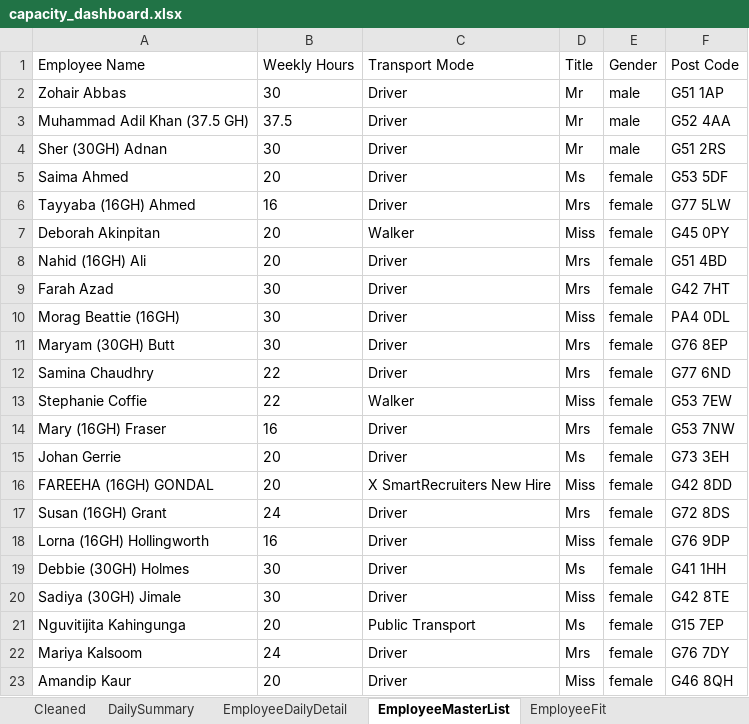
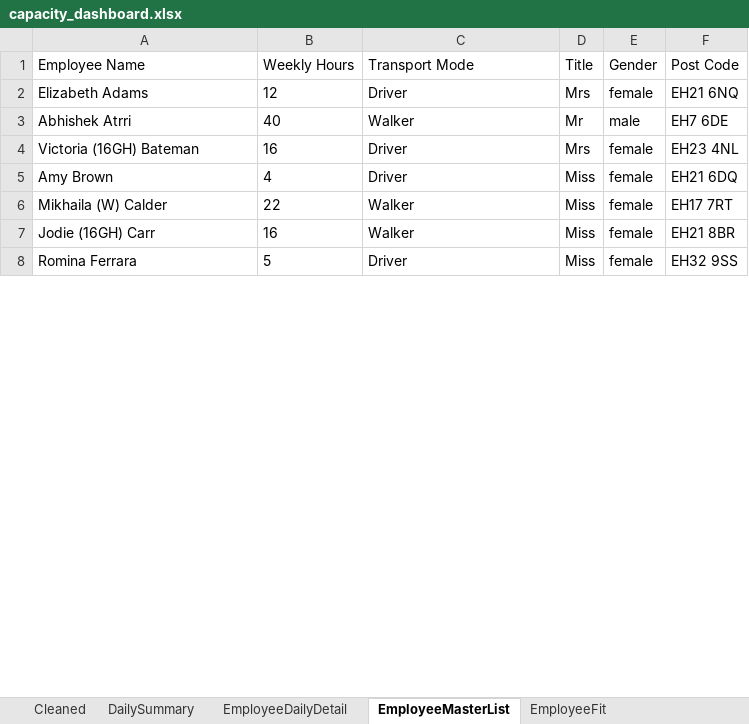
Before and after one commit to Mustansar-tech/CareCapacity, an Excel workbook: capacity_dashboard.xlsx, sheet EmployeeMasterList, drawn as a sheet; only a part is shown; values as stored, in another font and other column widths than the file's, no borders; removed rows and columns are numbered as before the commit, all else as after; the diff covers the shown part only; the diff names each change by its address in the sheet, - before the commit and + after, or states it on an @@ line.

```diff
--- a/capacity_dashboard.xlsx (sheet EmployeeMasterList)
+++ b/capacity_dashboard.xlsx (sheet EmployeeMasterList)
-row 2: Zohair Abbas | 30 | Driver | Mr | male | G51 1AP
-row 3: Muhammad Adil Khan (37.5 GH) | 37.5 | Driver | Mr | male | G52 4AA
-row 4: Sher (30GH) Adnan | 30 | Driver | Mr | male | G51 2RS
-row 5: Saima Ahmed | 20 | Driver | Ms | female | G53 5DF
+row 2: Elizabeth Adams | 12 | Driver | Mrs | female | EH21 6NQ
+row 3: Abhishek Atrri | 40 | Walker | Mr | male | EH7 6DE
-A4 (Employee Name): Tayyaba (16GH) Ahmed
+A4 (Employee Name): Victoria (16GH) Bateman
-F4 (Post Code): G77 5LW
+F4 (Post Code): EH23 4NL
-row 7: Deborah Akinpitan | 20 | Walker | Miss | female | G45 0PY
-row 8: Nahid (16GH) Ali | 20 | Driver | Mrs | female | G51 4BD
-row 9: Farah Azad | 30 | Driver | Mrs | female | G42 7HT
-A5 (Employee Name): Morag Beattie (16GH)
+A5 (Employee Name): Amy Brown
-B5 (Weekly Hours): 30
+B5 (Weekly Hours): 4
-F5 (Post Code): PA4 0DL
+F5 (Post Code): EH21 6DQ
-row 11: Maryam (30GH) Butt | 30 | Driver | Mrs | female | G76 8EP
-row 12: Samina Chaudhry | 22 | Driver | Mrs | female | G77 6ND
-A6 (Employee Name): Stephanie Coffie
+A6 (Employee Name): Mikhaila (W) Calder
-F6 (Post Code): G53 7EW
+F6 (Post Code): EH17 7RT
-row 14: Mary (16GH) Fraser | 16 | Driver | Mrs | female | G53 7NW
-row 15: Johan Gerrie | 20 | Driver | Ms | female | G73 3EH
-row 16: FAREEHA (16GH) GONDAL | 20 | X SmartRecruiters New Hire | Miss | female | G42 8DD
-row 17: Susan (16GH) Grant | 24 | Driver | Mrs | female | G72 8DS
-A7 (Employee Name): Lorna (16GH) Hollingworth
+A7 (Employee Name): Jodie (16GH) Carr
-C7 (Transport Mode): Driver
+C7 (Transport Mode): Walker
-F7 (Post Code): G76 9DP
+F7 (Post Code): EH21 8BR
-row 19: Debbie (30GH) Holmes | 30 | Driver | Ms | female | G41 1HH
-row 20: Sadiya (30GH) Jimale | 30 | Driver | Miss | female | G42 8TE
-row 21: Nguvitijita Kahingunga | 20 | Public Transport | Ms | female | G15 7EP
-row 22: Mariya Kalsoom | 24 | Driver | Mrs | female | G76 7DY
-A8 (Employee Name): Amandip Kaur
+A8 (Employee Name): Romina Ferrara
-B8 (Weekly Hours): 20
+B8 (Weekly Hours): 5
-F8 (Post Code): G46 8QH
+F8 (Post Code): EH32 9SS
```
Also changed, not shown: 4 added rows, 16 removed rows and 15 edited cells elsewhere in this sheet, sheet Cleaned, sheet EmployeeDailyDetail, sheet DailySummary.
